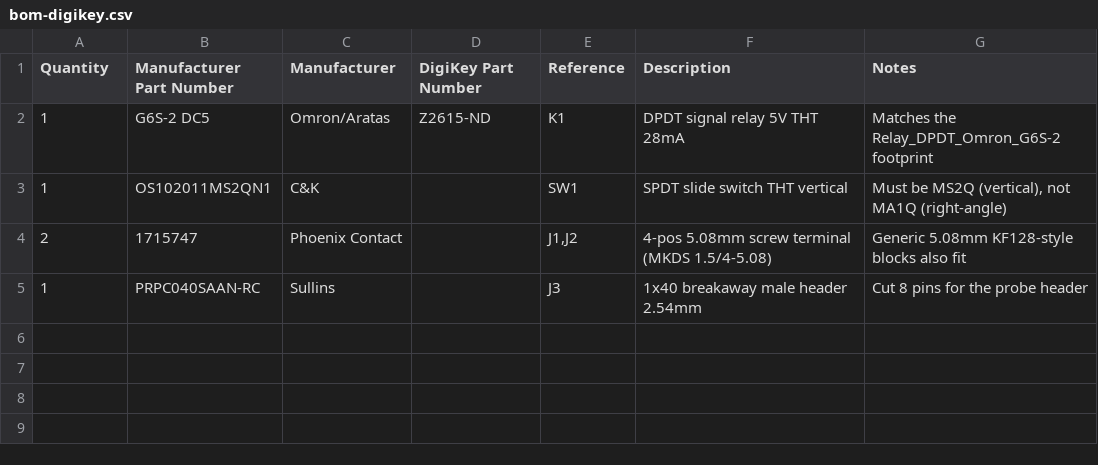
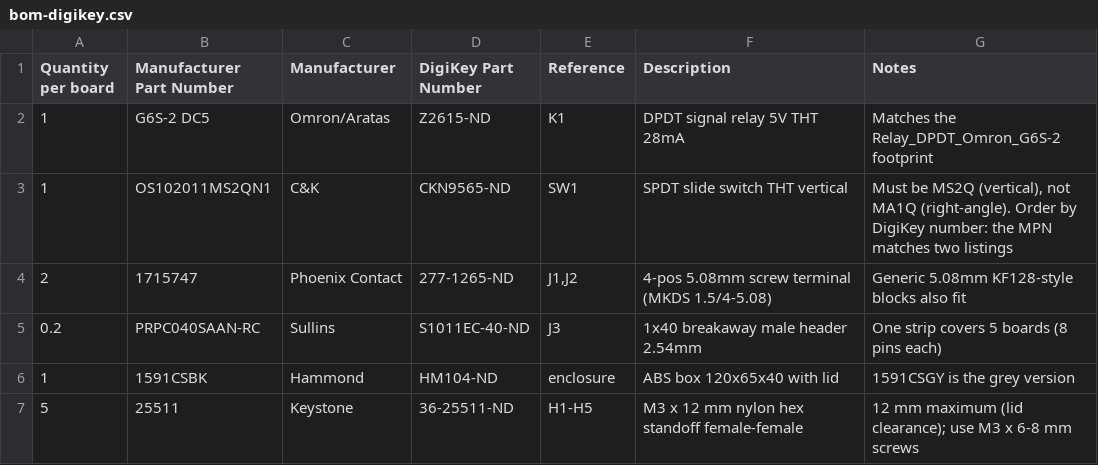
Before and after one commit to lukewaite/panasonic-intellibalance-esphome, a CSV file: hardware/bom-digikey.csv, drawn as a sheet.

```diff
--- a/hardware/bom-digikey.csv
+++ b/hardware/bom-digikey.csv
@@ -1,5 +1,7 @@
-Quantity,Manufacturer Part Number,Manufacturer,DigiKey Part Number,Reference,Description,Notes
+Quantity per board,Manufacturer Part Number,Manufacturer,DigiKey Part Number,Reference,Description,Notes
 1,G6S-2 DC5,Omron/Aratas,Z2615-ND,K1,DPDT signal relay 5V THT 28mA,Matches the Relay_DPDT_Omron_G6S-2 footprint
-1,OS102011MS2QN1,C&K,,SW1,SPDT slide switch THT vertical,"Must be MS2Q (vertical), not MA1Q (right-angle)"
-2,1715747,Phoenix Contact,,"J1,J2",4-pos 5.08mm screw terminal (MKDS 1.5/4-5.08),Generic 5.08mm KF128-style blocks also fit
-1,PRPC040SAAN-RC,Sullins,,J3,1x40 breakaway male header 2.54mm,Cut 8 pins for the probe header
+1,OS102011MS2QN1,C&K,CKN9565-ND,SW1,SPDT slide switch THT vertical,"Must be MS2Q (vertical), not MA1Q (right-angle). Order by DigiKey number: the MPN matches two listings"
+2,1715747,Phoenix Contact,277-1265-ND,"J1,J2",4-pos 5.08mm screw terminal (MKDS 1.5/4-5.08),Generic 5.08mm KF128-style blocks also fit
+0.2,PRPC040SAAN-RC,Sullins,S1011EC-40-ND,J3,1x40 breakaway male header 2.54mm,One strip covers 5 boards (8 pins each)
+1,1591CSBK,Hammond,HM104-ND,enclosure,ABS box 120x65x40 with lid,1591CSGY is the grey version
+5,25511,Keystone,36-25511-ND,H1-H5,M3 x 12 mm nylon hex standoff female-female,12 mm maximum (lid clearance); use M3 x 6-8 mm screws
```
Also changed, not shown: 3 other files.
